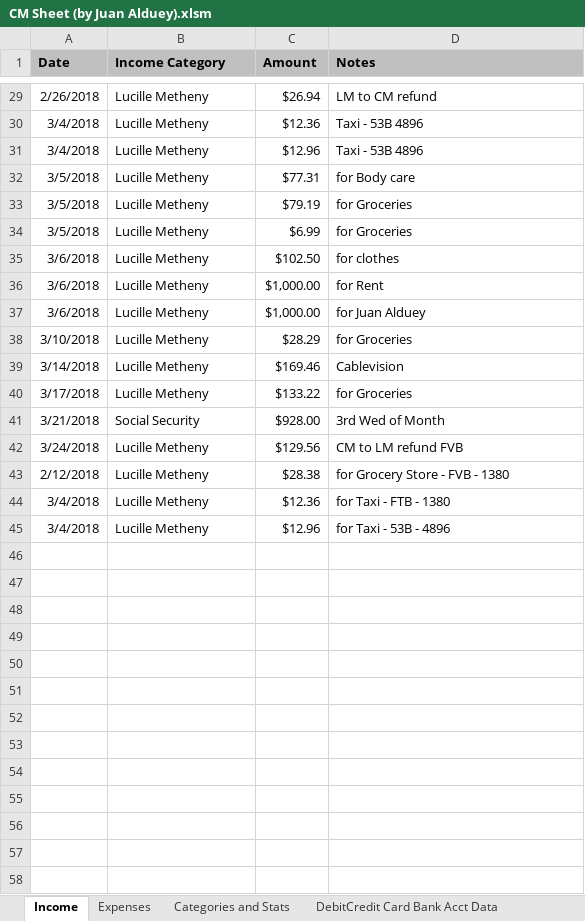
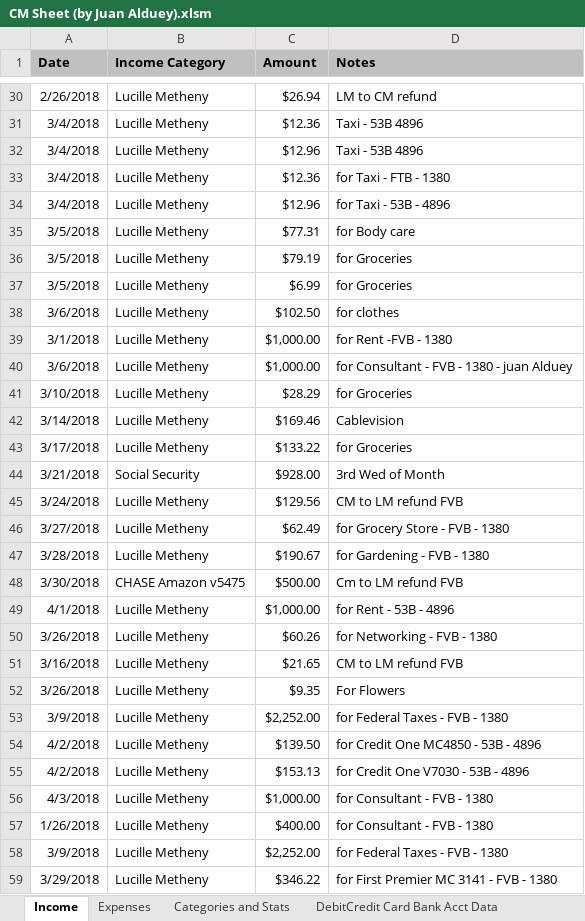
Before and after one commit to juanalduey/Cecilia-Metheny, an Excel workbook: CM Sheet (by Juan Alduey).xlsm, sheet Income, drawn as a sheet; only a part is shown, gaps mark what is left out; values as stored, in another font and other column widths than the file's, no borders; charts and pictures not drawn; addresses are those after the commit; the diff covers the shown part only; the diff names each change by its address in the sheet, - before the commit and + after, or states it on an @@ line.

```diff
--- a/CM Sheet (by Juan Alduey).xlsm (sheet Income)
+++ b/CM Sheet (by Juan Alduey).xlsm (sheet Income)
+row 33: 3/4/2018 | Lucille Metheny | $12.36 | for Taxi - FTB - 1380
@@ row 45 moved to row 34: 3/4/2018 @@
-A39 (Date): 3/6/2018
+A39 (Date): 3/1/2018
-D39 (Notes): for Rent
+D39 (Notes): for Rent -FVB - 1380
-D40 (Notes): for Juan Alduey
+D40 (Notes): for Consultant - FVB - 1380 - juan Alduey
-A46 (Date): 2/12/2018
+A46 (Date): 3/27/2018
-C46 (Amount): $28.38
+C46 (Amount): $62.49
+row 47: 3/28/2018 | Lucille Metheny | $190.67 | for Gardening - FVB - 1380
+row 48: 3/30/2018 | CHASE Amazon v5475 | $500.00 | Cm to LM refund FVB
+row 49: 4/1/2018 | Lucille Metheny | $1,000.00 | for Rent - 53B - 4896
+row 50: 3/26/2018 | Lucille Metheny | $60.26 | for Networking - FVB - 1380
+row 51: 3/16/2018 | Lucille Metheny | $21.65 | CM to LM refund FVB
+row 52: 3/26/2018 | Lucille Metheny | $9.35 | For Flowers
+row 53: 3/9/2018 | Lucille Metheny | $2,252.00 | for Federal Taxes - FVB - 1380
+row 54: 4/2/2018 | Lucille Metheny | $139.50 | for Credit One MC4850 - 53B - 4896
+row 55: 4/2/2018 | Lucille Metheny | $153.13 | for Credit One V7030 - 53B - 4896
-A56 (Date): 3/4/2018
+A56 (Date): 4/3/2018
-C56 (Amount): $12.36
+C56 (Amount): $1,000.00
-D56 (Notes): for Taxi - FTB - 1380
+D56 (Notes): for Consultant - FVB - 1380
+row 57: 1/26/2018 | Lucille Metheny | $400.00 | for Consultant - FVB - 1380
+row 58: 3/9/2018 | Lucille Metheny | $2,252.00 | for Federal Taxes - FVB - 1380
+row 59: 3/29/2018 | Lucille Metheny | $346.22 | for First Premier MC 3141 - FVB - 1380
```
Also changed, not shown: 1 added row and 2 edited cells elsewhere in this sheet, sheet Expenses, sheet Categories and Stats, sheet TimeLog, sheet Petty Cash Envelope, formulas that keep their value, hidden cells, charts or pictures, 7 other files.
